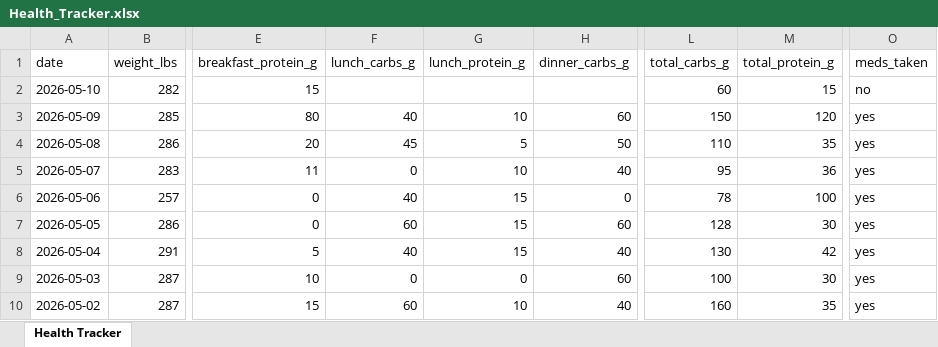
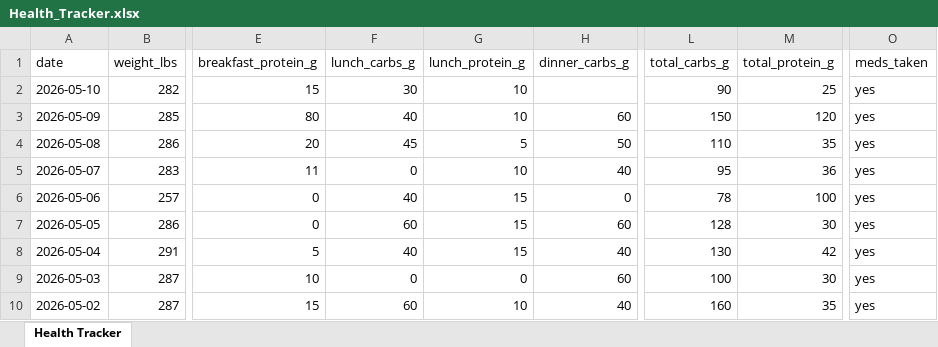
Before and after one commit to kolec94/Health_tracker, an Excel workbook: Health_Tracker.xlsx, sheet Health Tracker, drawn as a sheet; only a part is shown, gaps mark what is left out; values as stored, in another font and other column widths than the file's, no borders; the diff names each change by its address in the sheet, - before the commit and + after, or states it on an @@ line.

Commit message:
Health data 2026-05-10

```diff
--- a/Health_Tracker.xlsx (sheet Health Tracker)
+++ b/Health_Tracker.xlsx (sheet Health Tracker)
-F2 (lunch_carbs_g): (empty)
+F2 (lunch_carbs_g): 30
-G2 (lunch_protein_g): (empty)
+G2 (lunch_protein_g): 10
-L2 (total_carbs_g): 60
+L2 (total_carbs_g): 90
-M2 (total_protein_g): 15
+M2 (total_protein_g): 25
-O2 (meds_taken): no
+O2 (meds_taken): yes
```
